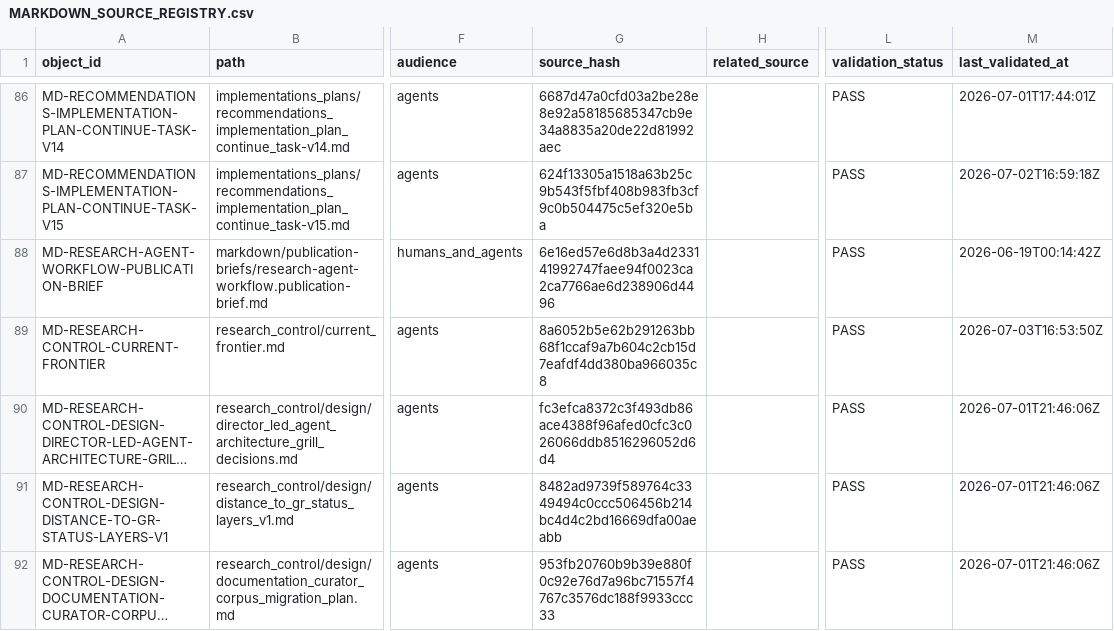
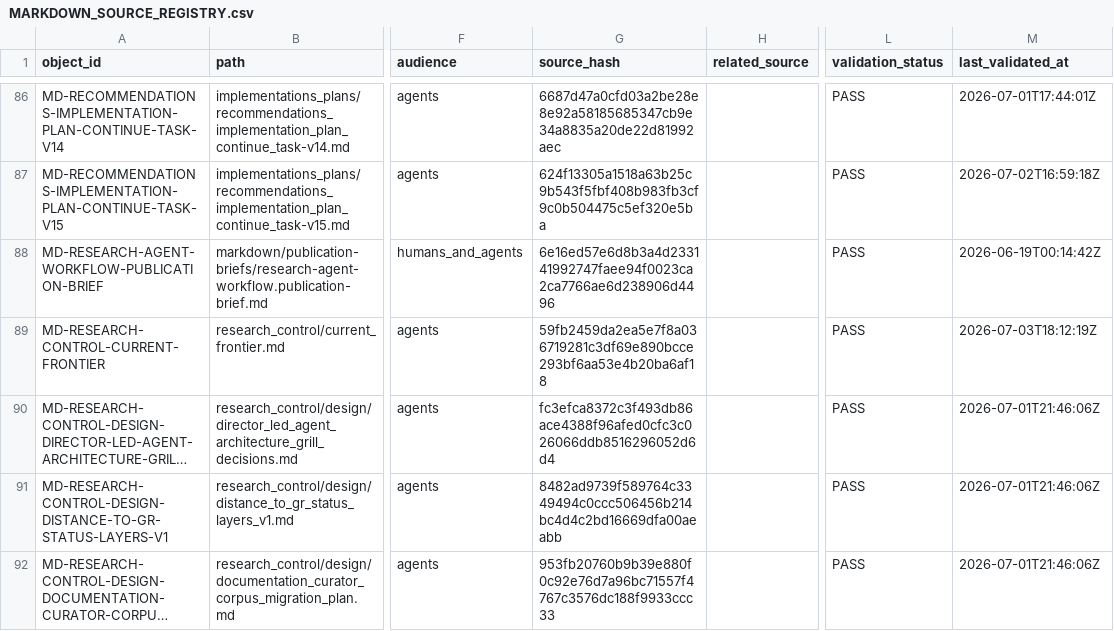
Before and after one commit to AngryOwlAI/The-AEther-Flow, a CSV file: registries/MARKDOWN_SOURCE_REGISTRY.csv, drawn as a sheet; only a part is shown, gaps mark what is left out; long unchanged cells end in …; the diff names each change by its address in the sheet, - before the commit and + after, or states it on an @@ line.

```diff
--- a/registries/MARKDOWN_SOURCE_REGISTRY.csv
+++ b/registries/MARKDOWN_SOURCE_REGISTRY.csv
-G89 (source_hash): 8a6052b5e62b291263bb68f1ccaf9a7b604c2cb15d7eafdf4dd380ba966035c8
+G89 (source_hash): 59fb2459da2ea5e7f8a036719281c3df69e890bcce293bf6aa53e4b20ba6af18
-M89 (last_validated_at): 2026-07-03T16:53:50Z
+M89 (last_validated_at): 2026-07-03T18:12:19Z
```
Also changed, not shown: registries/CONTENT_SEMANTIC_REGISTRY.csv, registries/DIRECTOR_DECISION_REGISTRY.csv, 33 other files.
